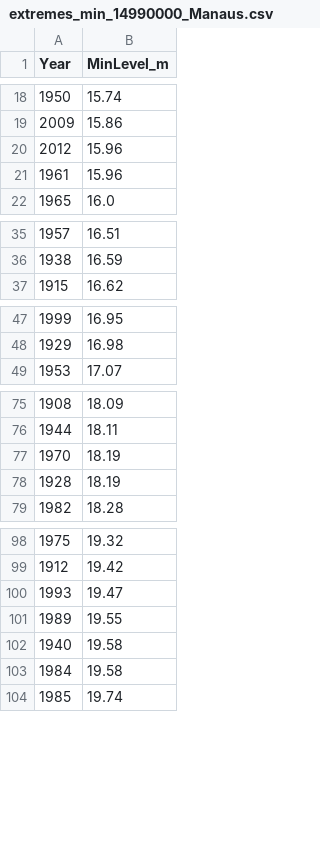
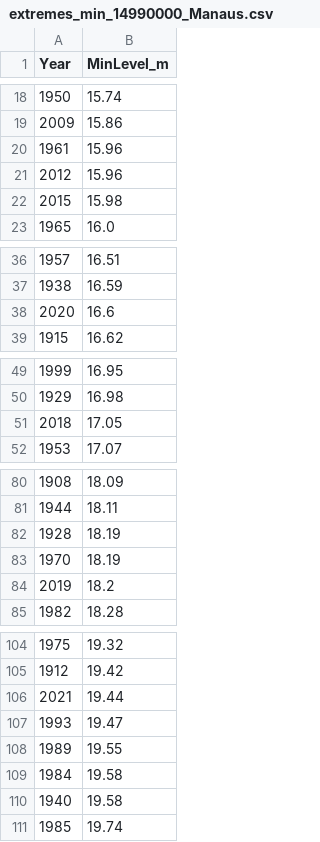
Before and after one commit to thiagosfsilva/ENSO-Monitor, a CSV file: data/levels/extremes_min_14990000_Manaus.csv, drawn as a sheet; only a part is shown, gaps mark what is left out; the diff covers the shown part only.

```diff
--- a/data/levels/extremes_min_14990000_Manaus.csv
+++ b/data/levels/extremes_min_14990000_Manaus.csv
@@ -19,4 +19,5 @@ Year,MinLevel_m
 2009,15.86
+1961,15.96
 2012,15.96
-1961,15.96
+2015,15.98
 1965,16.0
@@ -36,2 +37,3 @@ Year,MinLevel_m
 1938,16.59
+2020,16.6
 1915,16.62
@@ -48,2 +50,3 @@ Year,MinLevel_m
 1929,16.98
+2018,17.05
 1953,17.07
@@ -76,4 +81,5 @@ Year,MinLevel_m
 1944,18.11
+1928,18.19
 1970,18.19
-1928,18.19
+2019,18.2
 1982,18.28
@@ -99,6 +105,7 @@ Year,MinLevel_m
 1912,19.42
+2021,19.44
 1993,19.47
 1989,19.55
+1984,19.58
 1940,19.58
-1984,19.58
 1985,19.74
```
Also changed, not shown: 2 added rows elsewhere in this file, data/levels/extremes_max_14990000_Manaus.csv, 5 other files.
